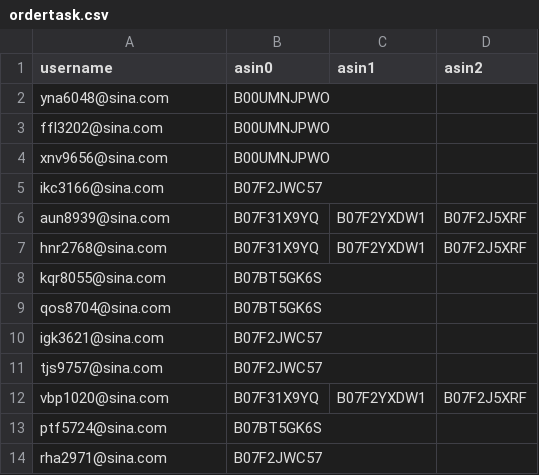
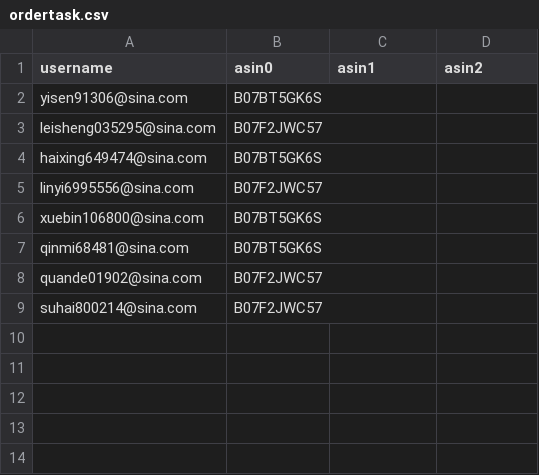
Before and after one commit to czds68/AmazonBuy, a CSV file: amazonbuy_database/ordertask.csv, drawn as a sheet; removed rows and columns are numbered as before the commit, all else as after; the diff names each change by its address in the sheet, - before the commit and + after, or states it on an @@ line.

```diff
--- a/amazonbuy_database/ordertask.csv
+++ b/amazonbuy_database/ordertask.csv
-row 2: yna6048@sina.com | B00UMNJPWO
-row 3: ffl3202@sina.com | B00UMNJPWO
-row 4: xnv9656@sina.com | B00UMNJPWO
+row 2: yisen91306@sina.com | B07BT5GK6S
+row 3: leisheng035295@sina.com | B07F2JWC57
+row 4: haixing649474@sina.com | B07BT5GK6S
-A5 (username): ikc3166@sina.com
+A5 (username): linyi6995556@sina.com
-row 6: aun8939@sina.com | B07F31X9YQ | B07F2YXDW1 | B07F2J5XRF
-row 7: hnr2768@sina.com | B07F31X9YQ | B07F2YXDW1 | B07F2J5XRF
-A6 (username): kqr8055@sina.com
+A6 (username): xuebin106800@sina.com
-A7 (username): qos8704@sina.com
+A7 (username): qinmi68481@sina.com
-A8 (username): igk3621@sina.com
+A8 (username): quande01902@sina.com
-row 11: tjs9757@sina.com | B07F2JWC57
-row 12: vbp1020@sina.com | B07F31X9YQ | B07F2YXDW1 | B07F2J5XRF
-row 13: ptf5724@sina.com | B07BT5GK6S
-A9 (username): rha2971@sina.com
+A9 (username): suhai800214@sina.com
```
Also changed, not shown: amazonbuy_database/Finance.csv, amazonbuy_database/productinfo.csv, 3 other files.
